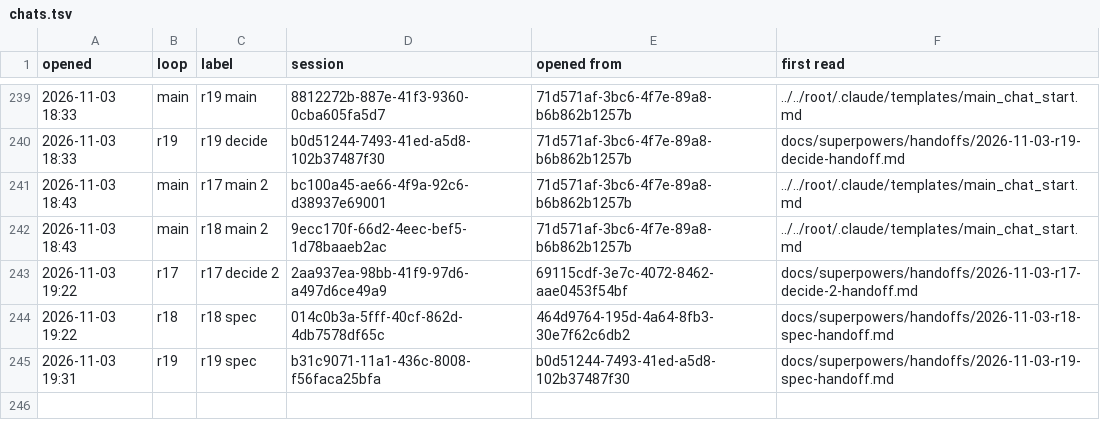
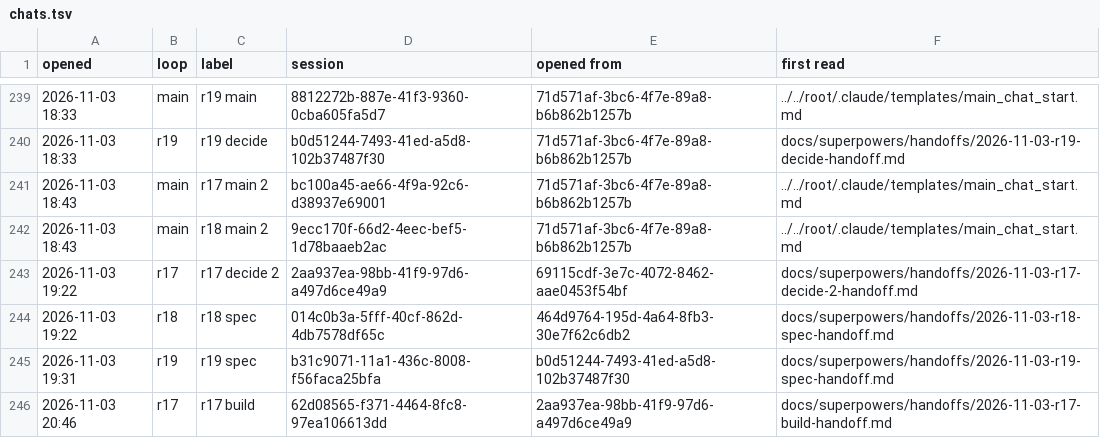
Before and after one commit to AugustOxQ/CoSiR, a TSV file: docs/superpowers/handoffs/chats.tsv, drawn as a sheet; only a part is shown, gaps mark what is left out.

```diff
--- a/docs/superpowers/handoffs/chats.tsv
+++ b/docs/superpowers/handoffs/chats.tsv
@@ -245 +245,2 @@ opened	loop	label	session	opened from	first read
 2026-11-03 19:31	r19	r19 spec	b31c9071-11a1-436c-8008-f56faca25bfa	b0d51244-7493-41ed-a5d8-102b37487f30	docs/superpowers/handoffs/2026-11-03-r19-spec-handoff.md
+2026-11-03 20:46	r17	r17 build	62d08565-f371-4464-8fc8-97ea106613dd	2aa937ea-98bb-41f9-97d6-a497d6ce49a9	docs/superpowers/handoffs/2026-11-03-r17-build-handoff.md
```
Also changed, not shown: 1 other file.
